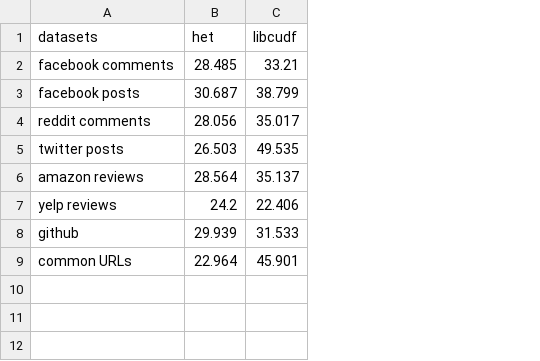
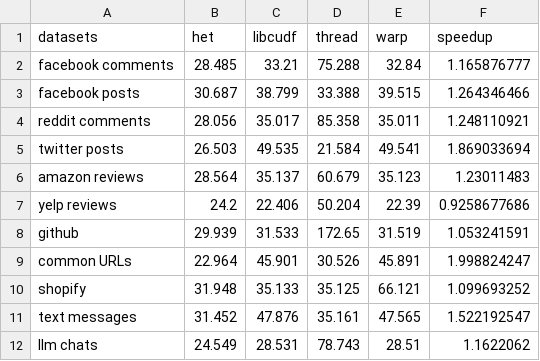
Before and after one commit to abigalekim/contains_bench, a CSV file: scripts/csv/real_world.csv, drawn as a sheet; the diff names each change by its address in the sheet, - before the commit and + after, or states it on an @@ line.

```diff
--- a/scripts/csv/real_world.csv
+++ b/scripts/csv/real_world.csv
+column D (thread), rows 2-9: 75.288 | 33.388 | 85.358 | 21.584 | 60.679 | 50.204 | 172.65 | 30.526
+column E (warp), rows 2-9: 32.84 | 39.515 | 35.011 | 49.541 | 35.123 | 22.39 | 31.519 | 45.891
+column F (speedup), rows 2-9: 1.165876777 | 1.264346466 | 1.248110921 | 1.869033694 | 1.23011483 | 0.9258677686 | 1.053241591 | 1.998824247
+row 10: shopify | 31.948 | 35.133 | 35.125 | 66.121 | 1.099693252
+row 11: text messages | 31.452 | 47.876 | 35.161 | 47.565 | 1.522192547
+row 12: llm chats | 24.549 | 28.531 | 78.743 | 28.51 | 1.1622062
```
Also changed, not shown: scripts/csv/exp2.csv, scripts/csv/exp4_length_long_strings.csv, 13 other files.
